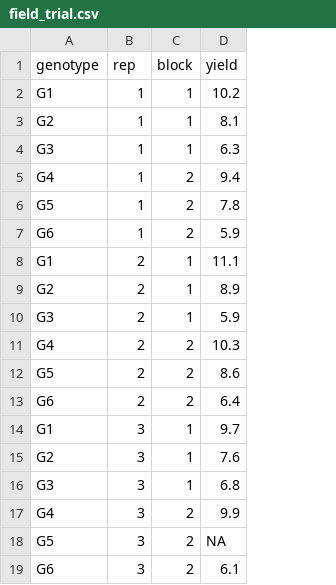
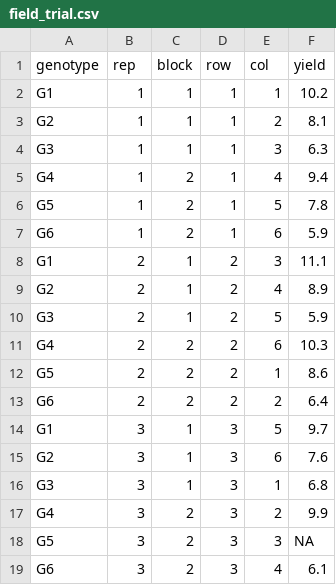
Before and after one commit to jakobrichert/openblup, a CSV file: examples/field_trial.csv, drawn as a sheet; the diff names each change by its address in the sheet, - before the commit and + after, or states it on an @@ line.

```diff
--- a/examples/field_trial.csv
+++ b/examples/field_trial.csv
+column D (row), rows 2-19: 1 | 1 | 1 | 1 | 1 | 1 | 2 | 2 | 2 | 2 | 2 | 2 | 3 | 3 | 3 | 3 | 3 | 3
+column E (col), rows 2-19: 1 | 2 | 3 | 4 | 5 | 6 | 3 | 4 | 5 | 6 | 1 | 2 | 5 | 6 | 1 | 2 | 3 | 4
```
Also changed, not shown: 19 other files.
